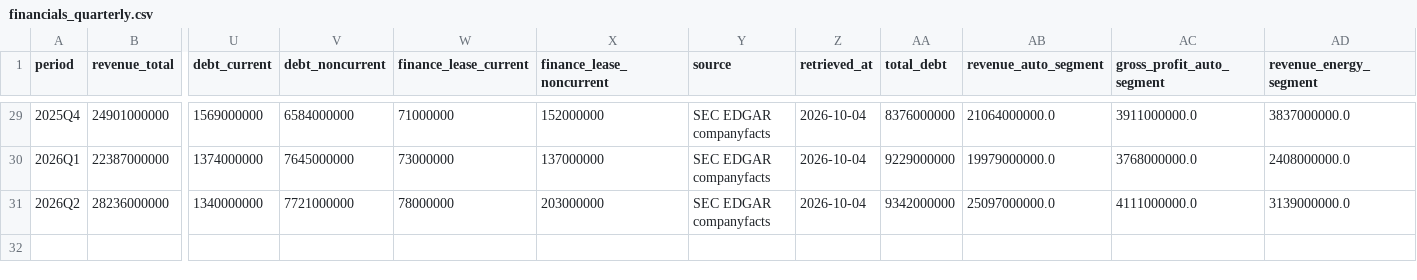
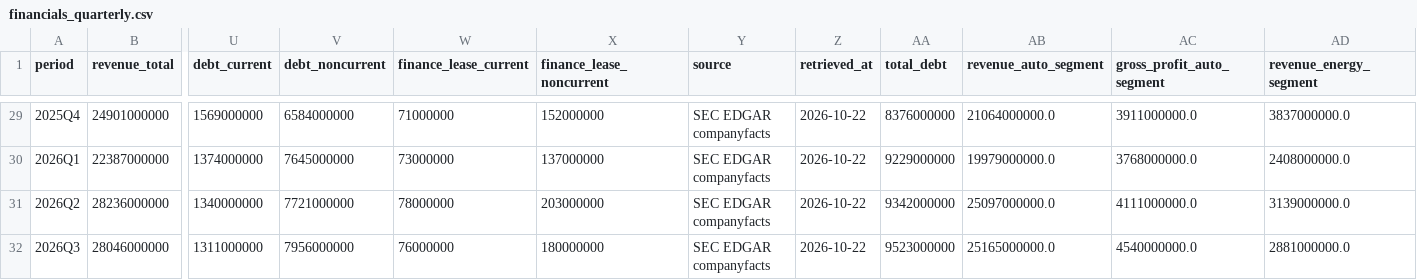
Before and after one commit to MiguelDiazMDS/tesla-dashboard, a CSV file: data/financials_quarterly.csv, drawn as a sheet; only a part is shown, gaps mark what is left out; rows hold the shown columns only; the diff covers the shown part only; the diff names each change by its address in the sheet, - before the commit and + after, or states it on an @@ line.

```diff
--- a/data/financials_quarterly.csv
+++ b/data/financials_quarterly.csv
-Z29:Z31 (retrieved_at): 2026-10-04
+Z29:Z31 (retrieved_at): 2026-10-22
+row 32: 2026Q3 | 28046000000 | 1311000000 | 7956000000 | 76000000 | 180000000 | SEC EDGAR companyfacts | 2026-10-22 | 9523000000 | 25165000000.0 | 4540000000.0 | 2881000000.0
```
Also changed, not shown: 27 edited cells elsewhere in this file, data/historico_valoraciones.csv, data/market_monthly.csv, 7 other files.
